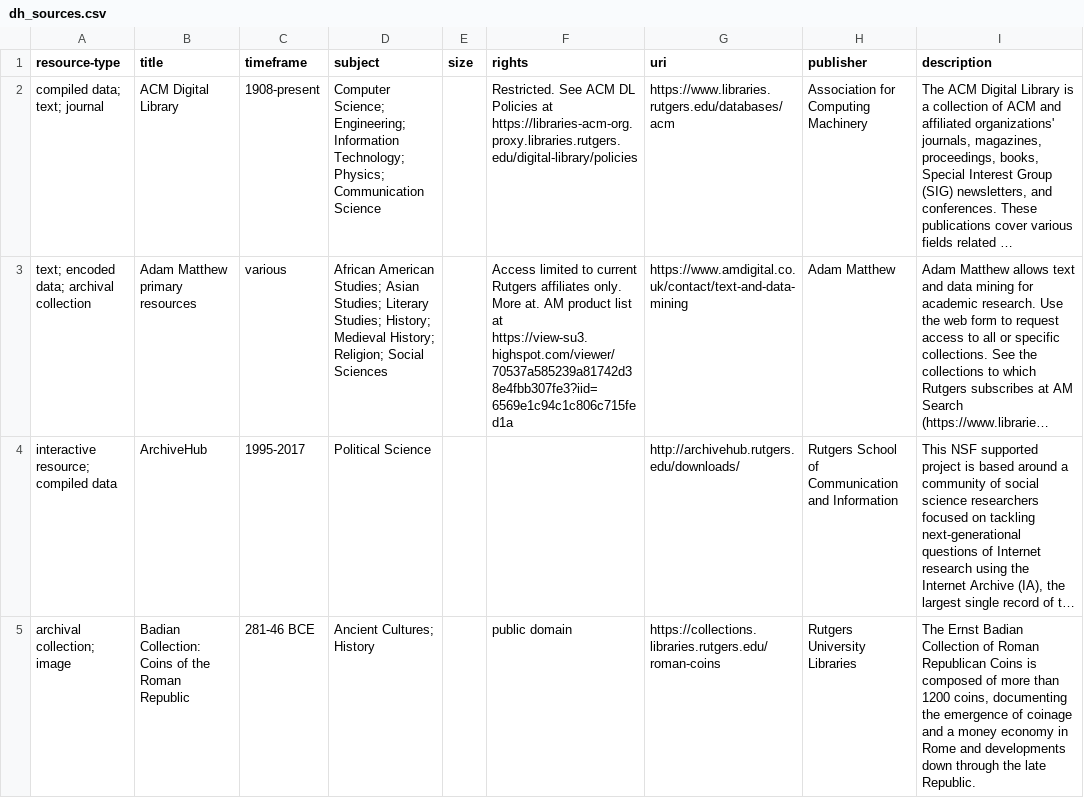
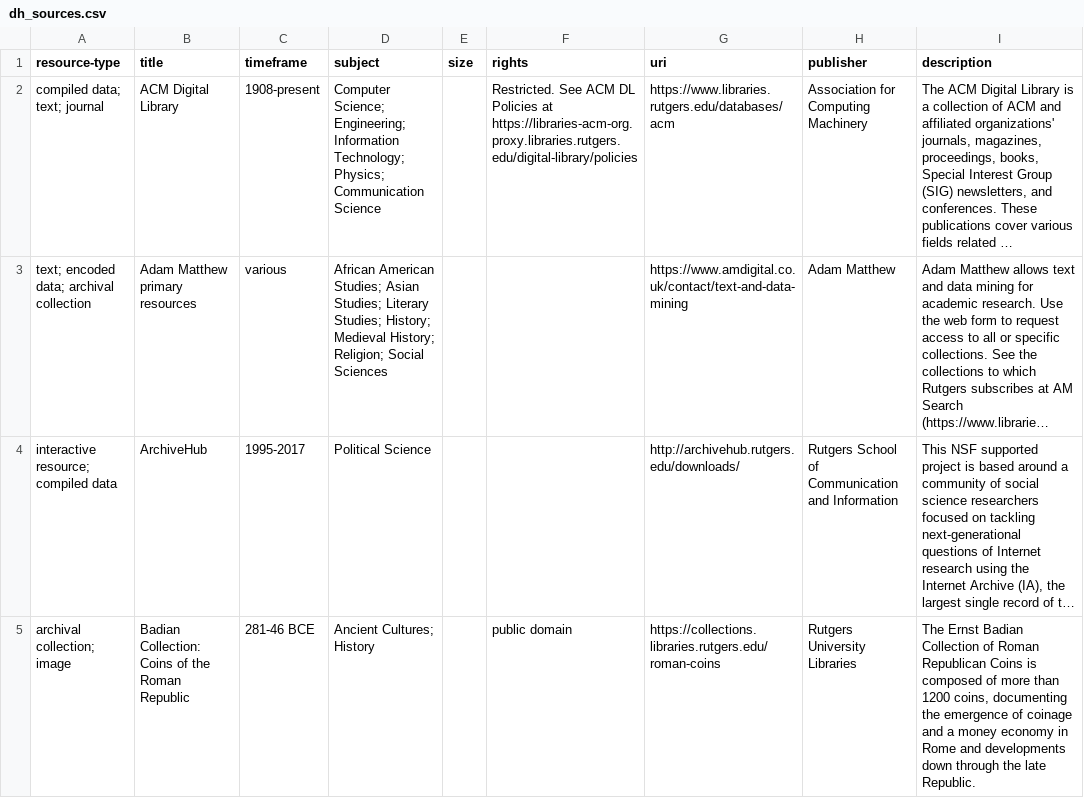
Before and after one commit to rutgersdh/dh-sources, a CSV file: data/dh_sources.csv, drawn as a sheet; only a part is shown; long unchanged cells end in …; the diff names each change by its address in the sheet, - before the commit and + after, or states it on an @@ line.

Commit message:
once more trying to update am

```diff
--- a/data/dh_sources.csv
+++ b/data/dh_sources.csv
-F3 (rights): Access limited to current Rutgers affiliates only. More at. AM product list at https://view-su3.highspot.com/viewer/70537a585239a81742d38e4fbb307fe3?iid=6569e1c94c1c806c715fed1a
+F3 (rights): (empty)
```
